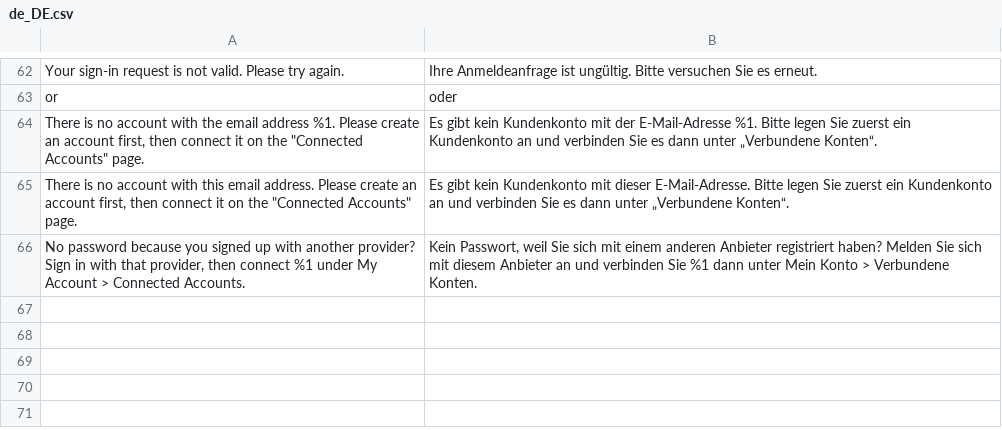
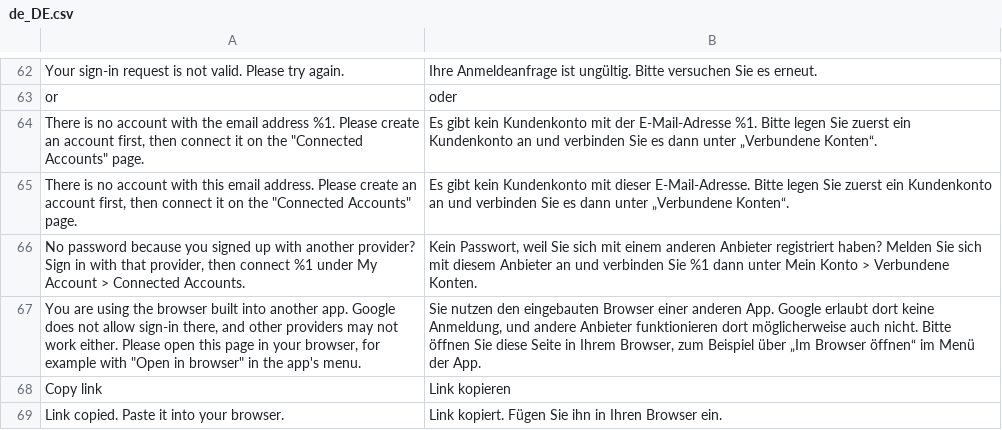
Before and after one commit to commercegears/module-social-login, a CSV file: i18n/de_DE.csv, drawn as a sheet; only a part is shown, gaps mark what is left out; the diff names each change by its address in the sheet, - before the commit and + after, or states it on an @@ line.

```diff
--- a/i18n/de_DE.csv
+++ b/i18n/de_DE.csv
+row 67: You are using the browser built into another app. Google does not allow sign-in there, and other providers may not work either. Please open this page in your browser, for example with "Open in browser" in the app's menu. | Sie nutzen den eingebauten Browser einer anderen App. Google erlaubt dort keine Anmeldung, und andere Anbieter funktionieren dort möglicherweise auch nicht. Bitte öffnen Sie diese Seite in Ihrem Browser, zum Beispiel über „Im Browser öffnen“ im Menü der App.
+row 68: Copy link | Link kopieren
+row 69: Link copied. Paste it into your browser. | Link kopiert. Fügen Sie ihn in Ihren Browser ein.
```
Also changed, not shown: i18n/en_US.csv, 18 other files.
